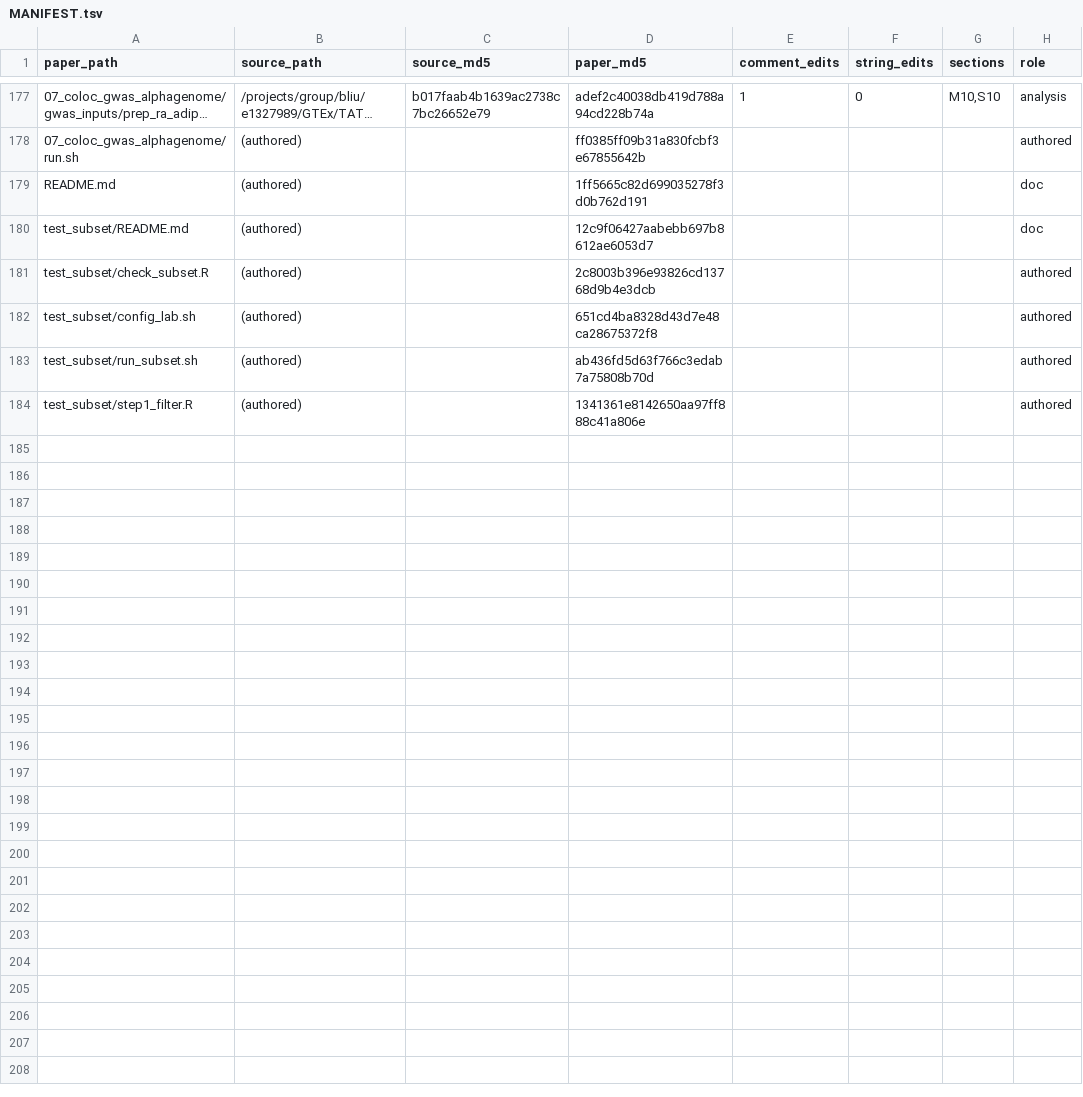
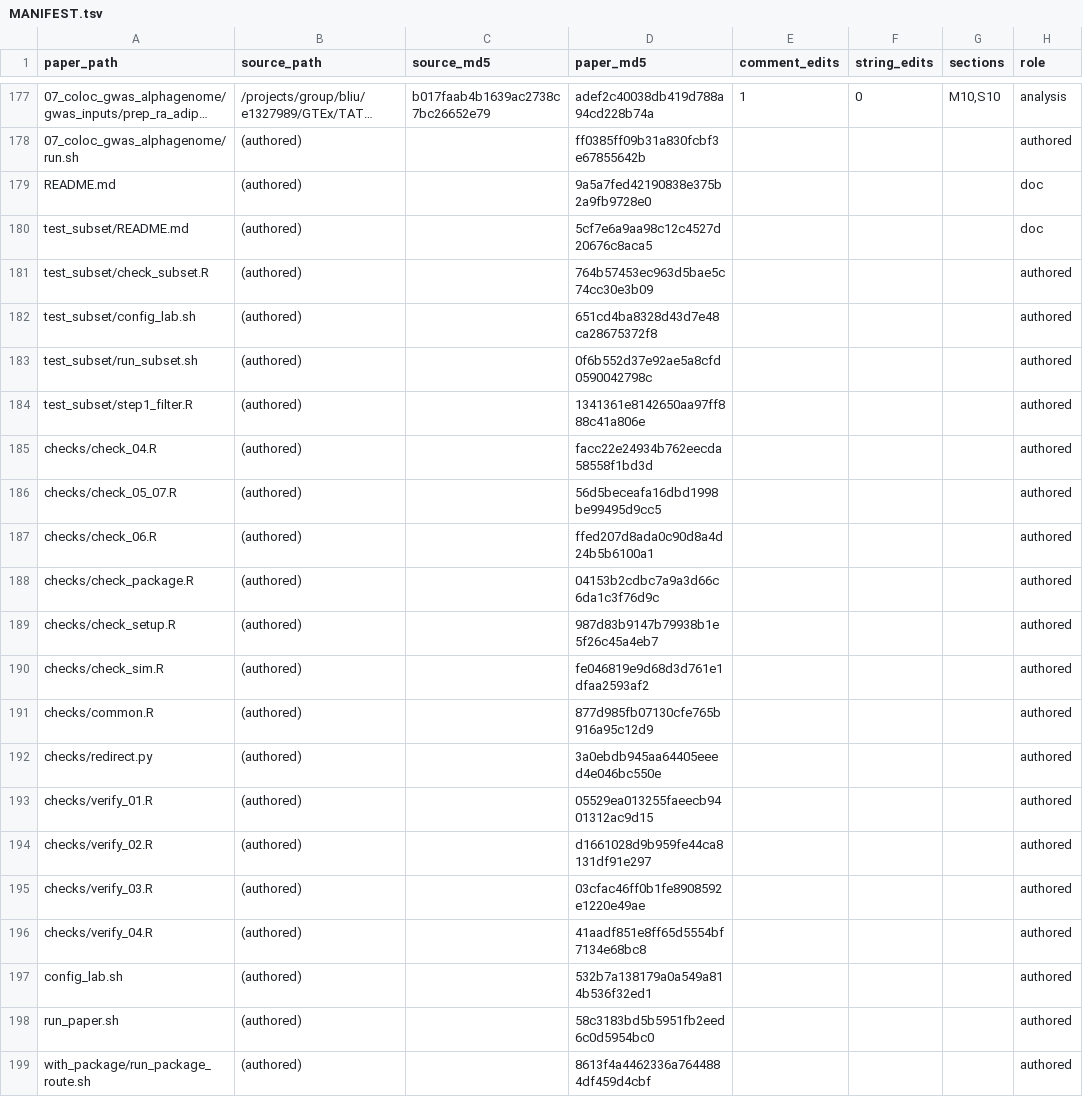
Before and after one commit to boxiangliulab/BOHR, a TSV file: paper/MANIFEST.tsv, drawn as a sheet; only a part is shown, gaps mark what is left out; long unchanged cells end in ….

Commit message:
paper/: whole-run test driver and the correspondence with the package
run_paper.sh re-runs every step of the paper's analysis on a subset (two tissues,
chr21) with the as-run scripts, or checks the stored outputs against the
published numbers where a re-run is not possible, and prints PASS, FAIL or SKIP
per sub-step with its log. Step P runs the same subset with the BOHR package.
On the lab cluster: 161 PASS, 0 FAIL, 10 SKIP (each with its reason).
paper/README.md maps each as-run step to the package function and its parity
result. test_subset/run_subset.sh is now a wrapper of run_paper.sh.

```diff
--- a/paper/MANIFEST.tsv
+++ b/paper/MANIFEST.tsv
@@ -178,7 +178,22 @@ paper_path	source_path	source_md5	paper_md5	comment_edits	string_edits	sections
 07_coloc_gwas_alphagenome/run.sh	(authored)		ff0385ff09b31a830fcbf3e67855642b				authored
-README.md	(authored)		1ff5665c82d699035278f3d0b762d191				doc
-test_subset/README.md	(authored)		12c9f06427aabebb697b8612ae6053d7				doc
-test_subset/check_subset.R	(authored)		2c8003b396e93826cd13768d9b4e3dcb				authored
+README.md	(authored)		9a5a7fed42190838e375b2a9fb9728e0				doc
+test_subset/README.md	(authored)		5cf7e6a9aa98c12c4527d20676c8aca5				doc
+test_subset/check_subset.R	(authored)		764b57453ec963d5bae5c74cc30e3b09				authored
 test_subset/config_lab.sh	(authored)		651cd4ba8328d43d7e48ca28675372f8				authored
-test_subset/run_subset.sh	(authored)		ab436fd5d63f766c3edab7a75808b70d				authored
+test_subset/run_subset.sh	(authored)		0f6b552d37e92ae5a8cfd0590042798c				authored
 test_subset/step1_filter.R	(authored)		1341361e8142650aa97ff888c41a806e				authored
+checks/check_04.R	(authored)		facc22e24934b762eecda58558f1bd3d				authored
+checks/check_05_07.R	(authored)		56d5beceafa16dbd1998be99495d9cc5				authored
+checks/check_06.R	(authored)		ffed207d8ada0c90d8a4d24b5b6100a1				authored
+checks/check_package.R	(authored)		04153b2cdbc7a9a3d66c6da1c3f76d9c				authored
+checks/check_setup.R	(authored)		987d83b9147b79938b1e5f26c45a4eb7				authored
+checks/check_sim.R	(authored)		fe046819e9d68d3d761e1dfaa2593af2				authored
+checks/common.R	(authored)		877d985fb07130cfe765b916a95c12d9				authored
+checks/redirect.py	(authored)		3a0ebdb945aa64405eeed4e046bc550e				authored
+checks/verify_01.R	(authored)		05529ea013255faeecb9401312ac9d15				authored
+checks/verify_02.R	(authored)		d1661028d9b959fe44ca8131df91e297				authored
+checks/verify_03.R	(authored)		03cfac46ff0b1fe8908592e1220e49ae				authored
+checks/verify_04.R	(authored)		41aadf851e8ff65d5554bf7134e68bc8				authored
+config_lab.sh	(authored)		532b7a138179a0a549a814b536f32ed1				authored
+run_paper.sh	(authored)		58c3183bd5b5951fb2eed6c0d5954bc0				authored
+with_package/run_package_route.sh	(authored)		8613f4a4462336a7644884df459d4cbf				authored
```
Also changed, not shown: 19 other files.
